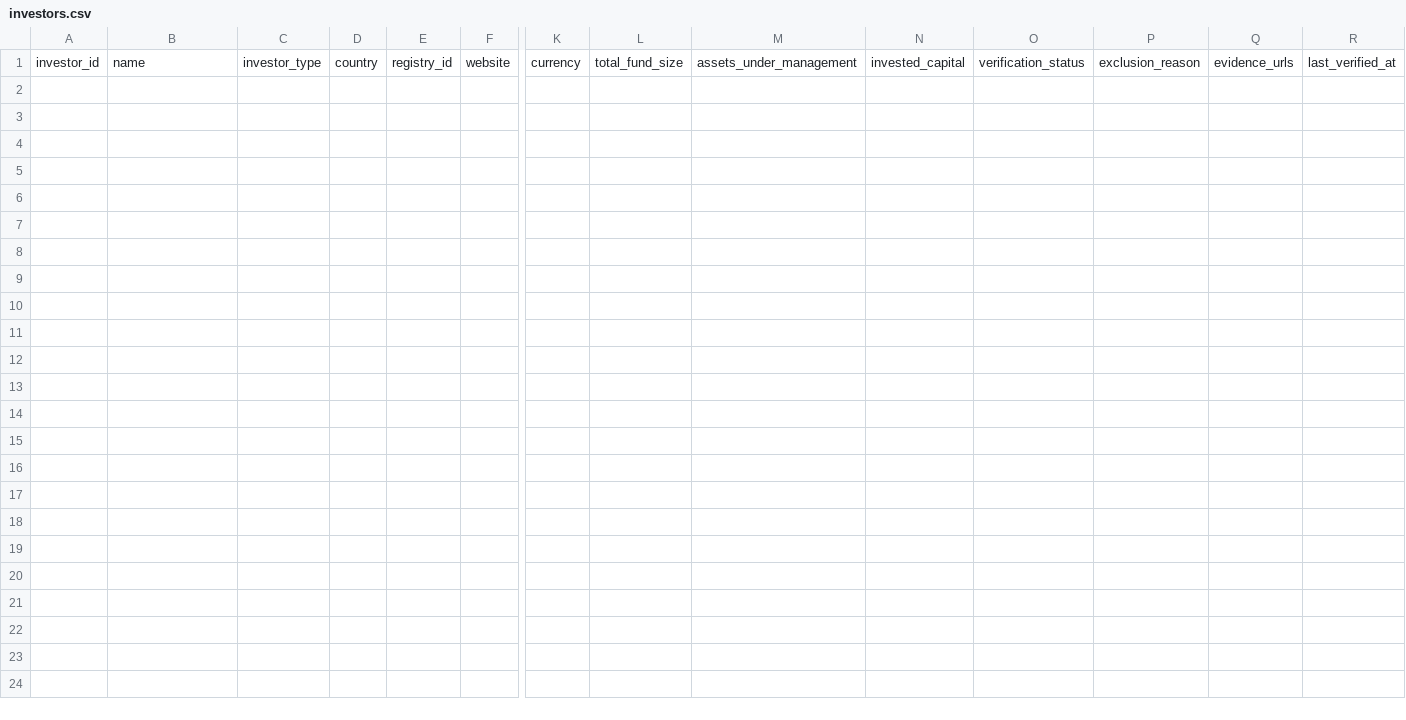
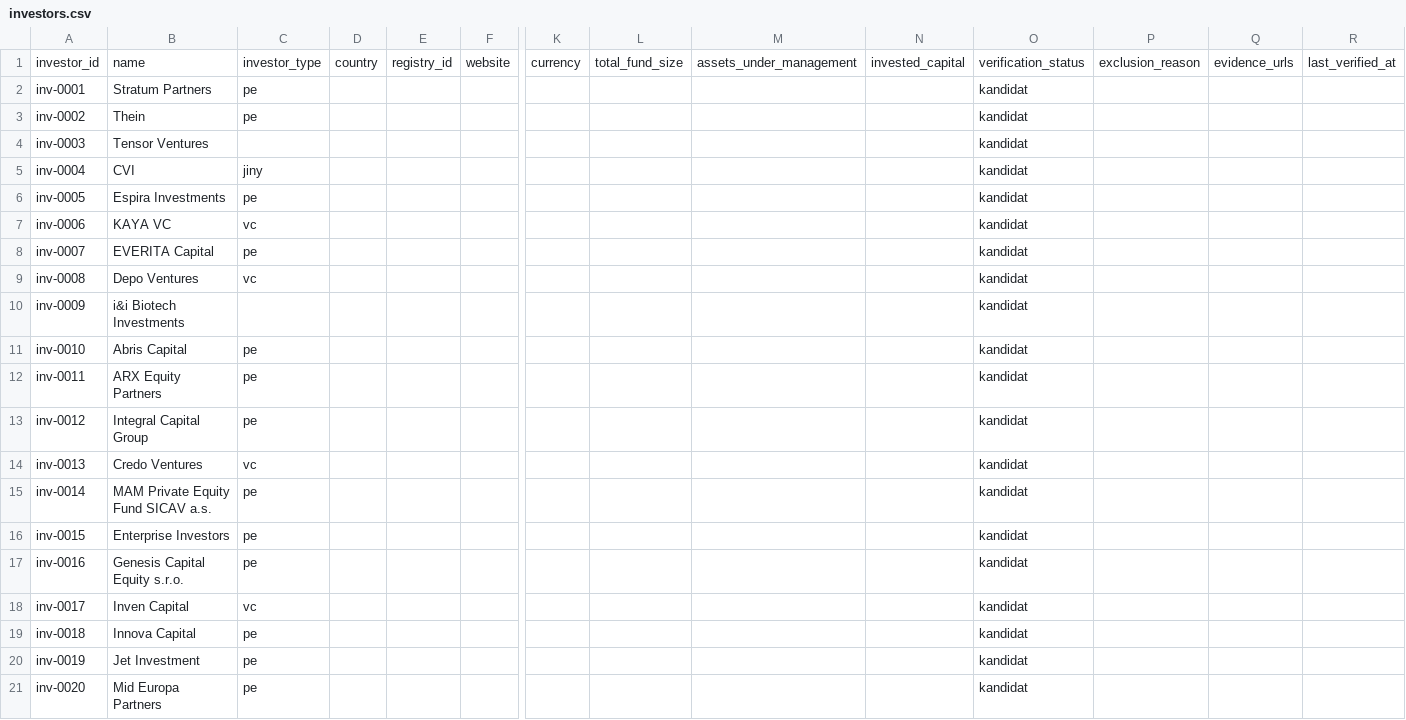
Before and after one commit to osho4753/investor-db, a CSV file: data/investors.csv, drawn as a sheet; only a part is shown, gaps mark what is left out; rows hold the shown columns only; the diff covers the shown part only; the diff names each change by its address in the sheet, - before the commit and + after, or states it on an @@ line.

```diff
--- a/data/investors.csv
+++ b/data/investors.csv
+row 2: inv-0001 | Stratum Partners | pe |  |  |  |  |  |  |  | kandidat
+row 3: inv-0002 | Thein | pe |  |  |  |  |  |  |  | kandidat
+row 4: inv-0003 | Tensor Ventures |  |  |  |  |  |  |  |  | kandidat
+row 5: inv-0004 | CVI | jiny |  |  |  |  |  |  |  | kandidat
+row 6: inv-0005 | Espira Investments | pe |  |  |  |  |  |  |  | kandidat
+row 7: inv-0006 | KAYA VC | vc |  |  |  |  |  |  |  | kandidat
+row 8: inv-0007 | EVERITA Capital | pe |  |  |  |  |  |  |  | kandidat
+row 9: inv-0008 | Depo Ventures | vc |  |  |  |  |  |  |  | kandidat
+row 10: inv-0009 | i&i Biotech Investments |  |  |  |  |  |  |  |  | kandidat
+row 11: inv-0010 | Abris Capital | pe |  |  |  |  |  |  |  | kandidat
+row 12: inv-0011 | ARX Equity Partners | pe |  |  |  |  |  |  |  | kandidat
+row 13: inv-0012 | Integral Capital Group | pe |  |  |  |  |  |  |  | kandidat
+row 14: inv-0013 | Credo Ventures | vc |  |  |  |  |  |  |  | kandidat
+row 15: inv-0014 | MAM Private Equity Fund SICAV a.s. | pe |  |  |  |  |  |  |  | kandidat
+row 16: inv-0015 | Enterprise Investors | pe |  |  |  |  |  |  |  | kandidat
+row 17: inv-0016 | Genesis Capital Equity s.r.o. | pe |  |  |  |  |  |  |  | kandidat
+row 18: inv-0017 | Inven Capital | vc |  |  |  |  |  |  |  | kandidat
+row 19: inv-0018 | Innova Capital | pe |  |  |  |  |  |  |  | kandidat
+row 20: inv-0019 | Jet Investment | pe |  |  |  |  |  |  |  | kandidat
+row 21: inv-0020 | Mid Europa Partners | pe |  |  |  |  |  |  |  | kandidat
```
Also changed, not shown: 30 added rows elsewhere in this file, 1 other file.
